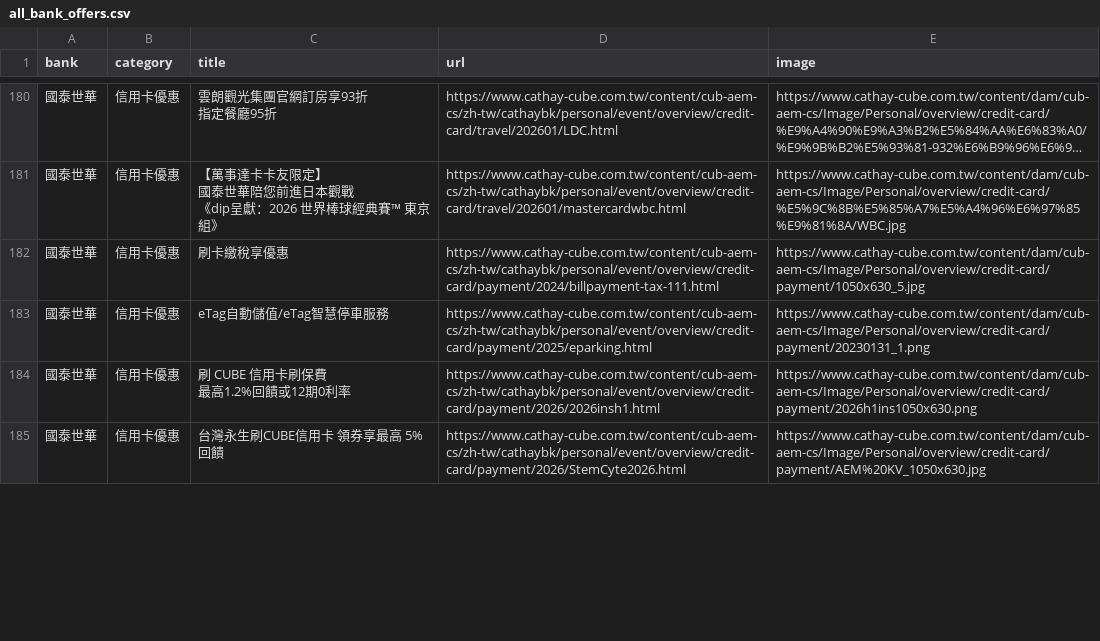
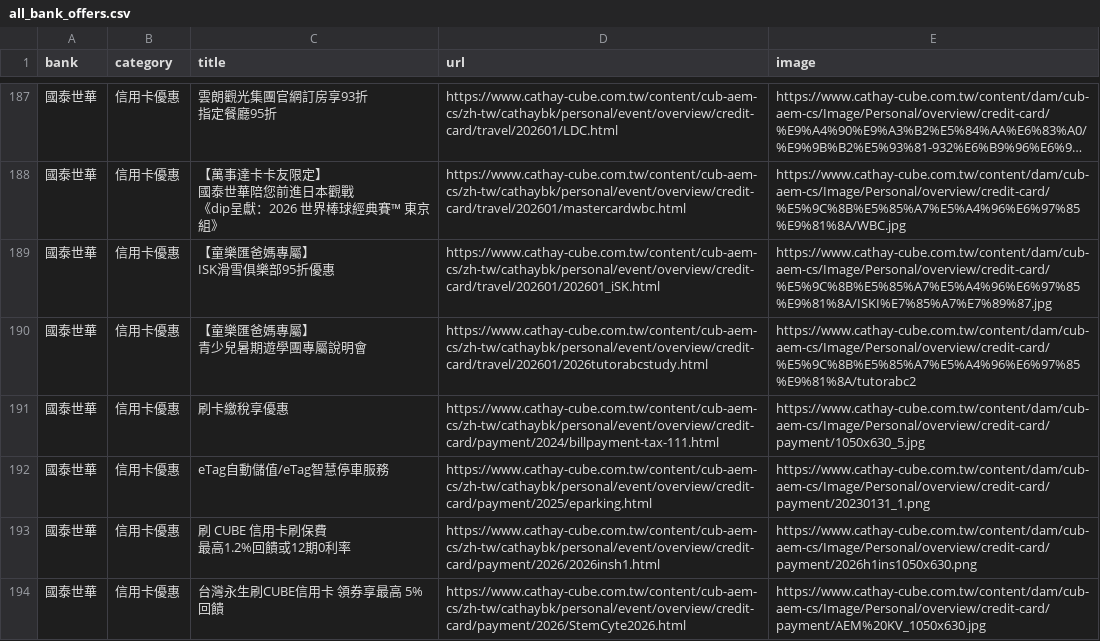
Before and after one commit to Kaiweng/Credit-Cards, a CSV file: all_bank_offers.csv, drawn as a sheet; only a part is shown, gaps mark what is left out; long unchanged cells end in …; ↵ is a line break in a cell; the diff covers the shown part only; the diff names each change by its address in the sheet, - before the commit and + after, or states it on an @@ line.

```diff
--- a/all_bank_offers.csv
+++ b/all_bank_offers.csv
+row 189: 國泰世華 | 信用卡優惠 | 【童樂匯爸媽專屬】 ↵ ISK滑雪俱樂部95折優惠 | https://www.cathay-cube.com.tw/content/cub-aem-cs/zh-tw/cathaybk/personal/event/overview/credit-card/travel/202601/202601_iSK.html | https://www.cathay-cube.com.tw/content/dam/cub-aem-cs/Image/Personal/overview/credit-card/%E5%9C%8B%E5%85%A7%E5%A4%96%E6%97%85%E9%81%8A/ISKI%E7%85%A7%E7%89%87.jpg
+row 190: 國泰世華 | 信用卡優惠 | 【童樂匯爸媽專屬】 ↵ 青少兒暑期遊學團專屬說明會 | https://www.cathay-cube.com.tw/content/cub-aem-cs/zh-tw/cathaybk/personal/event/overview/credit-card/travel/202601/2026tutorabcstudy.html | https://www.cathay-cube.com.tw/content/dam/cub-aem-cs/Image/Personal/overview/credit-card/%E5%9C%8B%E5%85%A7%E5%A4%96%E6%97%85%E9%81%8A/tutorabc2
```
Also changed, not shown: 17 added rows, 2 removed rows, 2 moved rows and 8 edited cells elsewhere in this file, 9 other files.
